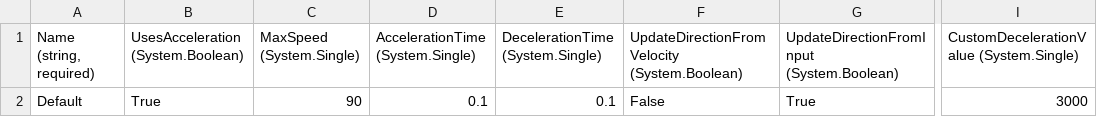
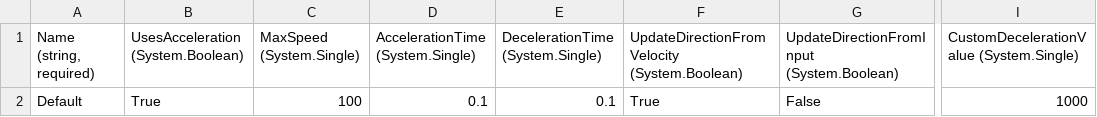
Before and after one commit to treesgobark/ShiftRpg, a CSV file: ProjectLoot/Content/Entities/DefaultRangedEnemy/TopDownValuesStatic.csv, drawn as a sheet; only a part is shown, gaps mark what is left out; the diff names each change by its address in the sheet, - before the commit and + after, or states it on an @@ line.

```diff
--- a/ProjectLoot/Content/Entities/DefaultRangedEnemy/TopDownValuesStatic.csv
+++ b/ProjectLoot/Content/Entities/DefaultRangedEnemy/TopDownValuesStatic.csv
-C2 (MaxSpeed (System.Single)): 90
+C2 (MaxSpeed (System.Single)): 100
-F2: False
+F2: True
-G2: True
+G2: False
-I2: 3000
+I2: 1000
```
Also changed, not shown: ProjectLoot/Content/Entities/Player/TopDownValuesStatic.csv, ProjectLoot/Content/GlobalContent/GunData.csv, 49 other files.
